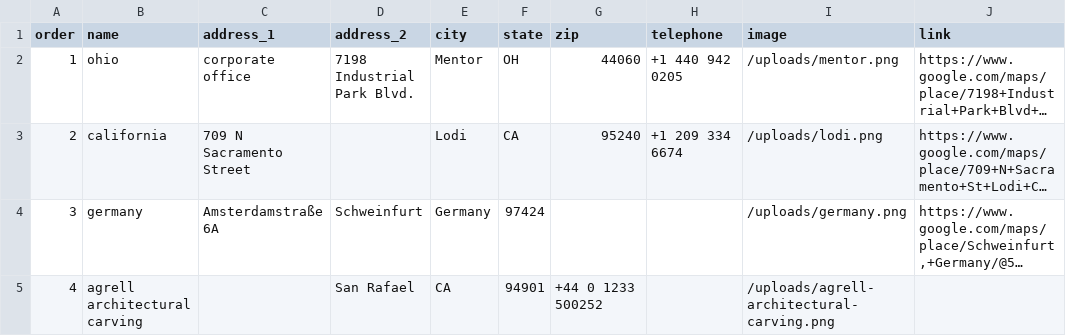
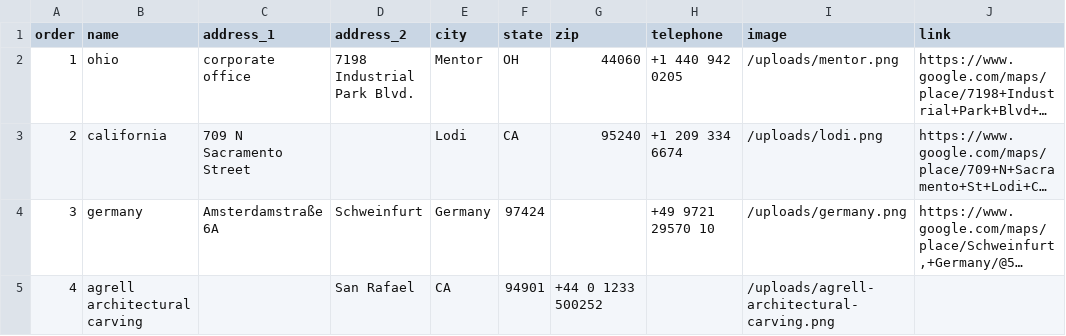
Before and after one commit to Merritt-Woodwork/merrittwoodwork.com, a CSV file: src/_data/en/locations.csv, drawn as a sheet; long unchanged cells end in …; the diff names each change by its address in the sheet, - before the commit and + after, or states it on an @@ line.

Commit message:
Updated 1 file via CloudCannon.

```diff
--- a/src/_data/en/locations.csv
+++ b/src/_data/en/locations.csv
-H4 (telephone): (empty)
+H4 (telephone): +49 9721 29570 10
```
